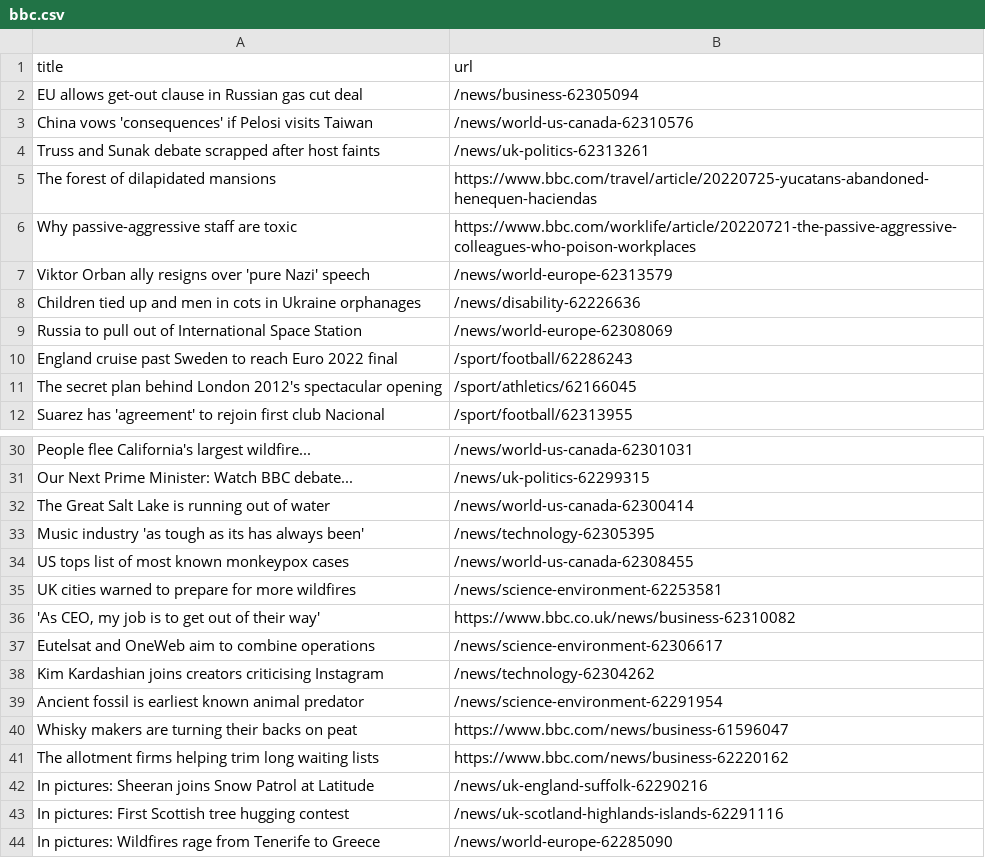
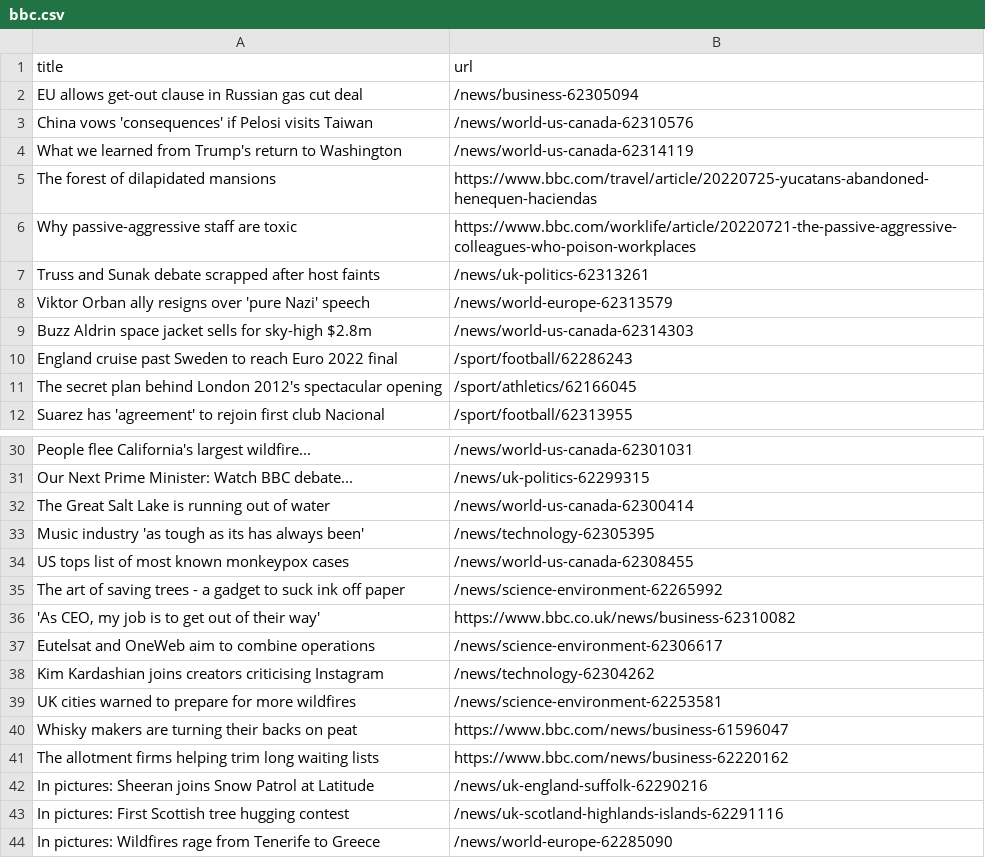
Before and after one commit to miotomita/automatic-scraper-bbc, a CSV file: bbc.csv, drawn as a sheet; only a part is shown, gaps mark what is left out.

```diff
--- a/bbc.csv
+++ b/bbc.csv
@@ -3,8 +3,8 @@ EU allows get-out clause in Russian gas cut deal,/news/business-62305094
 China vows 'consequences' if Pelosi visits Taiwan,/news/world-us-canada-62310576
-Truss and Sunak debate scrapped after host faints,/news/uk-politics-62313261
+What we learned from Trump's return to Washington,/news/world-us-canada-62314119
 The forest of dilapidated mansions,https://www.bbc.com/travel/article/20220725-yucatans-abandoned-henequen-haciendas
 Why passive-aggressive staff are toxic,https://www.bbc.com/worklife/article/20220721-the-passive-aggressive-colleagues-who-poison-workplaces
+Truss and Sunak debate scrapped after host faints,/news/uk-politics-62313261
 Viktor Orban ally resigns over 'pure Nazi' speech,/news/world-europe-62313579
-Children tied up and men in cots in Ukraine orphanages,/news/disability-62226636
-Russia to pull out of International Space Station,/news/world-europe-62308069
+Buzz Aldrin space jacket sells for sky-high $2.8m,/news/world-us-canada-62314303
 England cruise past Sweden to reach Euro 2022 final,/sport/football/62286243
@@ -34,3 +34,3 @@ Music industry 'as tough as its has always been',/news/technology-62305395
 US tops list of most known monkeypox cases,/news/world-us-canada-62308455
-UK cities warned to prepare for more wildfires,/news/science-environment-62253581
+The art of saving trees - a gadget to suck ink off paper,/news/science-environment-62265992
 "'As CEO, my job is to get out of their way'",https://www.bbc.co.uk/news/business-62310082
@@ -38,3 +38,3 @@ Eutelsat and OneWeb aim to combine operations,/news/science-environment-62306617
 Kim Kardashian joins creators criticising Instagram,/news/technology-62304262
-Ancient fossil is earliest known animal predator,/news/science-environment-62291954
+UK cities warned to prepare for more wildfires,/news/science-environment-62253581
 Whisky makers are turning their backs on peat,https://www.bbc.com/news/business-61596047
```
